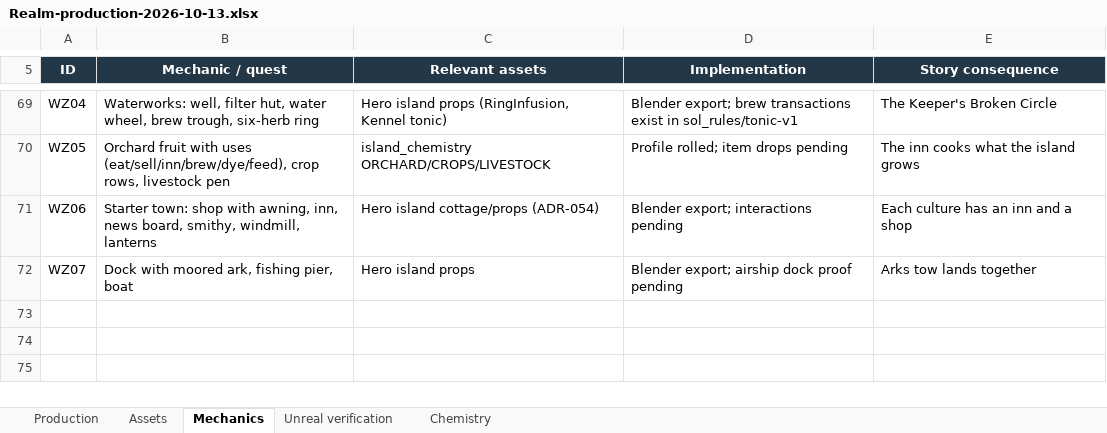
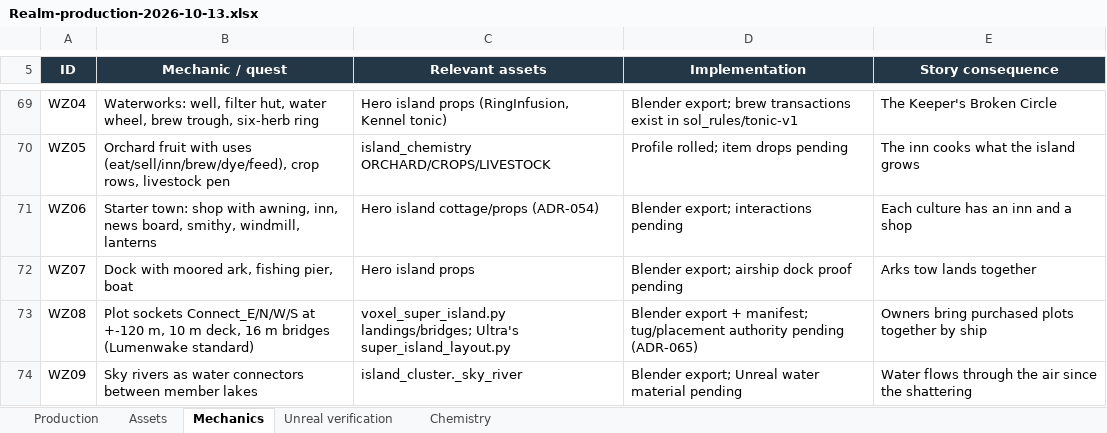
Before and after one commit to RicheyWorks/Daedalus2, an Excel workbook: docs/production/Realm-production-2026-10-13.xlsx, sheet Mechanics, drawn as a sheet; only a part is shown, gaps mark what is left out; values as stored, in another font and other column widths than the file's, no borders; the diff names each change by its address in the sheet, - before the commit and + after, or states it on an @@ line.

```diff
--- a/docs/production/Realm-production-2026-10-13.xlsx (sheet Mechanics)
+++ b/docs/production/Realm-production-2026-10-13.xlsx (sheet Mechanics)
+row 73: WZ08 | Plot sockets Connect_E/N/W/S at +-120 m, 10 m deck, 16 m bridges (Lumenwake standard) | voxel_super_island.py landings/bridges; Ultra's super_island_layout.py | Blender export + manifest; tug/placement authority pending (ADR-065) | Owners bring purchased plots together by ship
+row 74: WZ09 | Sky rivers as water connectors between member lakes | island_cluster._sky_river | Blender export; Unreal water material pending | Water flows through the air since the shattering
```
Also changed, not shown: 1 other file.
